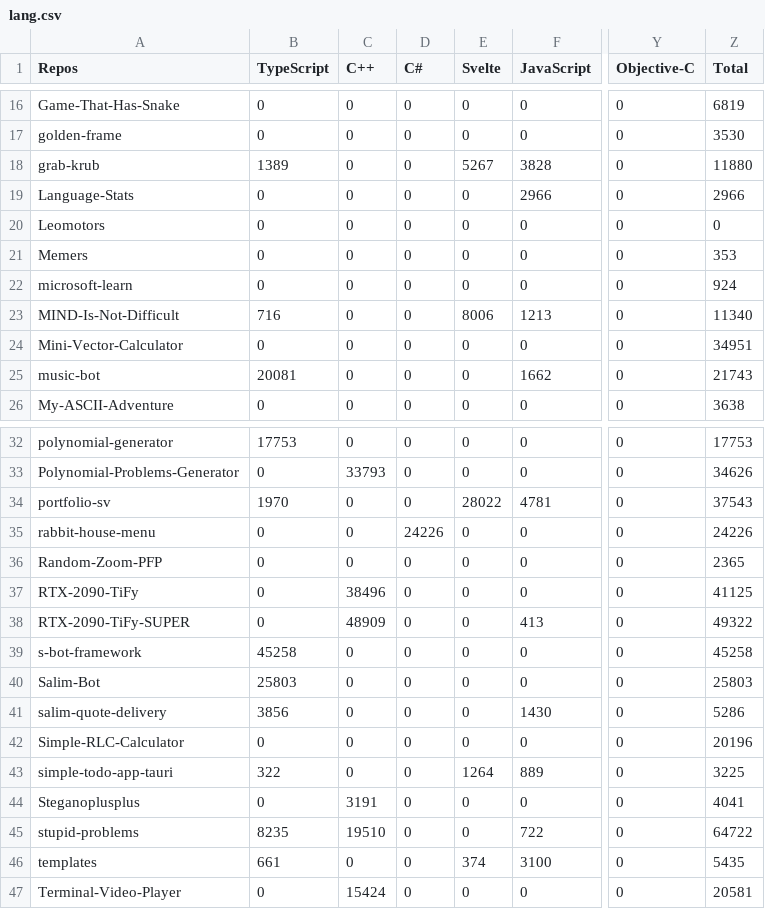
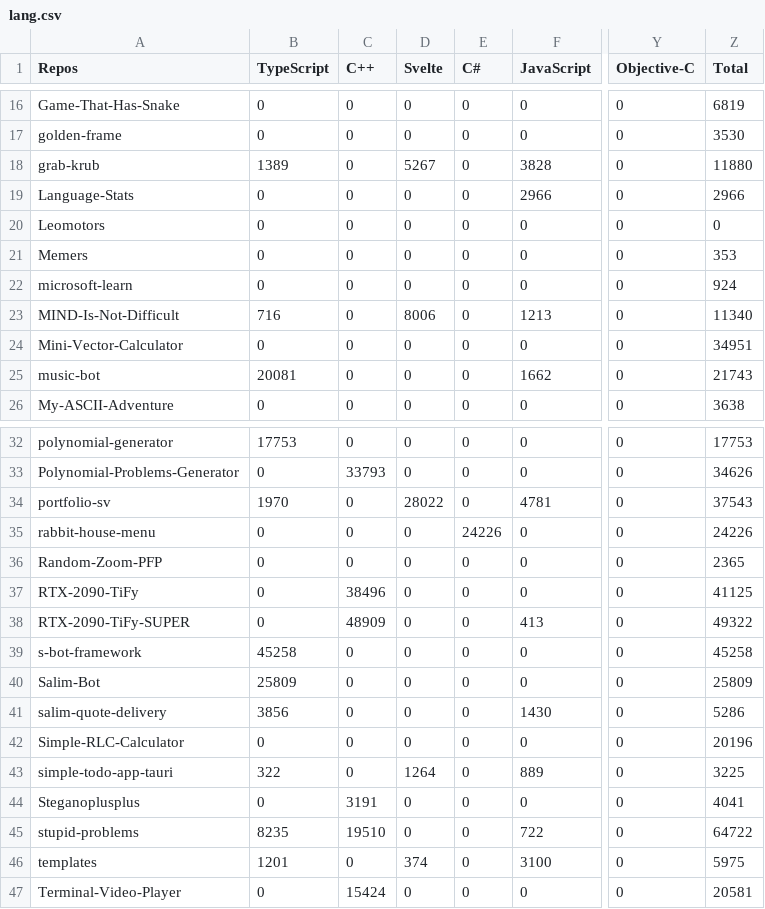
Before and after one commit to Leomotors/Auto-Language-Stats, a CSV file: example/lang.csv, drawn as a sheet; only a part is shown, gaps mark what is left out; the diff covers the shown part only; the diff names each change by its address in the sheet, - before the commit and + after, or states it on an @@ line.

```diff
--- a/example/lang.csv
+++ b/example/lang.csv
-D1: C#
+D1: Svelte
-E1: Svelte
+E1: C#
-D18 (Svelte): 0
+D18 (Svelte): 5267
-E18 (C#): 5267
+E18 (C#): 0
-D23 (Svelte): 0
+D23 (Svelte): 8006
-E23 (C#): 8006
+E23 (C#): 0
-D34 (Svelte): 0
+D34 (Svelte): 28022
-E34 (C#): 28022
+E34 (C#): 0
-D35 (Svelte): 24226
+D35 (Svelte): 0
-E35 (C#): 0
+E35 (C#): 24226
-B40 (TypeScript): 25803
+B40 (TypeScript): 25809
-Z40 (Total): 25803
+Z40 (Total): 25809
-D43 (Svelte): 0
+D43 (Svelte): 1264
-E43 (C#): 1264
+E43 (C#): 0
-B46 (TypeScript): 661
+B46 (TypeScript): 1201
-D46 (Svelte): 0
+D46 (Svelte): 374
-E46 (C#): 374
+E46 (C#): 0
-Z46 (Total): 5435
+Z46 (Total): 5975
```
Also changed, not shown: 33 edited cells elsewhere in this file, 1 other file.
